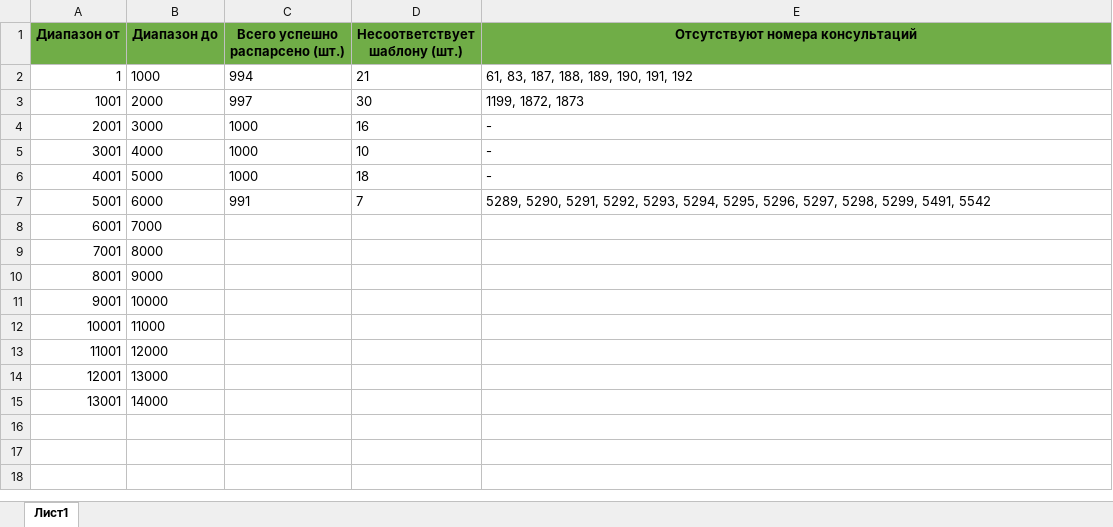
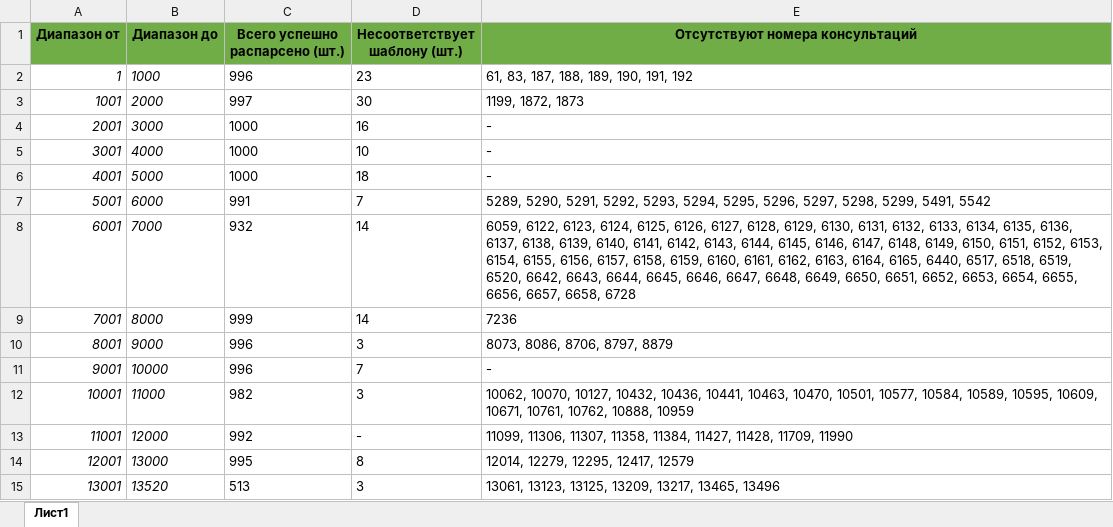
Before and after one commit to KunjFly/HandHelp, an Excel workbook: Progress.xlsx, sheet Лист1, drawn as a sheet; values as stored, in another font and other column widths than the file's, no borders; the diff names each change by its address in the sheet, - before the commit and + after, or states it on an @@ line.

```diff
--- a/Progress.xlsx (sheet Лист1)
+++ b/Progress.xlsx (sheet Лист1)
-A2:B15 italic: off
+A2:B15 italic: on
-C2 (Всего успешно распарсено (шт.)): 994
+C2 (Всего успешно распарсено (шт.)): 996
-D2 (Несоответствует шаблону (шт.)): 21
+D2 (Несоответствует шаблону (шт.)): 23
-C8 (Всего успешно распарсено (шт.)): (empty)
+C8 (Всего успешно распарсено (шт.)): 932
-D8:D9 (Несоответствует шаблону (шт.)): (empty)
+D8:D9 (Несоответствует шаблону (шт.)): 14
-E8 (Отсутствуют номера консультаций): (empty)
+E8 (Отсутствуют номера консультаций): 6059, 6122, 6123, 6124, 6125, 6126, 6127, 6128, 6129, 6130, 6131, 6132, 6133, 6134, 6135, 6136, 6137, 6138, 6139, 6140, 6141, 6142, 6143, 6144, 6145, 6146, 6147, 6148, 6149, 6150, 6151, 6152, 6153, 6154, 6155, 6156, 6157, 6158, 6159, 6160, 6161, 6162, 6163, 6164, 6165, 6440, 6517, 6518, 6519, 6520, 6642, 6643, 6644, 6645, 6646, 6647, 6648, 6649, 6650, 6651, 6652, 6653, 6654, 6655, 6656, 6657, 6658, 6728
-C9 (Всего успешно распарсено (шт.)): (empty)
+C9 (Всего успешно распарсено (шт.)): 999
-E9 (Отсутствуют номера консультаций): (empty)
+E9 (Отсутствуют номера консультаций): 7236
-C10:C11 (Всего успешно распарсено (шт.)): (empty)
+C10:C11 (Всего успешно распарсено (шт.)): 996
-D10 (Несоответствует шаблону (шт.)): (empty)
+D10 (Несоответствует шаблону (шт.)): 3
-E10 (Отсутствуют номера консультаций): (empty)
+E10 (Отсутствуют номера консультаций): 8073, 8086, 8706, 8797, 8879
-D11 (Несоответствует шаблону (шт.)): (empty)
+D11 (Несоответствует шаблону (шт.)): 7
-E11 (Отсутствуют номера консультаций): (empty)
+E11 (Отсутствуют номера консультаций): -
-C12 (Всего успешно распарсено (шт.)): (empty)
+C12 (Всего успешно распарсено (шт.)): 982
-D12 (Несоответствует шаблону (шт.)): (empty)
+D12 (Несоответствует шаблону (шт.)): 3
-E12 (Отсутствуют номера консультаций): (empty)
+E12 (Отсутствуют номера консультаций): 10062, 10070, 10127, 10432, 10436, 10441, 10463, 10470, 10501, 10577, 10584, 10589, 10595, 10609, 10671, 10761, 10762, 10888, 10959
-C13 (Всего успешно распарсено (шт.)): (empty)
+C13 (Всего успешно распарсено (шт.)): 992
-D13 (Несоответствует шаблону (шт.)): (empty)
+D13 (Несоответствует шаблону (шт.)): -
-E13 (Отсутствуют номера консультаций): (empty)
+E13 (Отсутствуют номера консультаций): 11099, 11306, 11307, 11358, 11384, 11427, 11428, 11709, 11990
-C14 (Всего успешно распарсено (шт.)): (empty)
+C14 (Всего успешно распарсено (шт.)): 995
-D14 (Несоответствует шаблону (шт.)): (empty)
+D14 (Несоответствует шаблону (шт.)): 8
-E14 (Отсутствуют номера консультаций): (empty)
+E14 (Отсутствуют номера консультаций): 12014, 12279, 12295, 12417, 12579
-B15 (Диапазон до): 14000
+B15 (Диапазон до): 13520
-C15 (Всего успешно распарсено (шт.)): (empty)
+C15 (Всего успешно распарсено (шт.)): 513
-D15 (Несоответствует шаблону (шт.)): (empty)
+D15 (Несоответствует шаблону (шт.)): 3
-E15 (Отсутствуют номера консультаций): (empty)
+E15 (Отсутствуют номера консультаций): 13061, 13123, 13125, 13209, 13217, 13465, 13496
```
Also changed, not shown: 6 other files.
